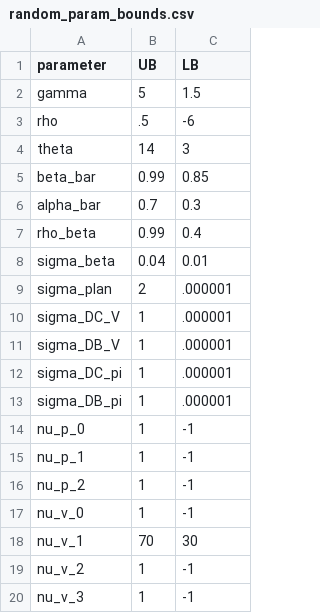
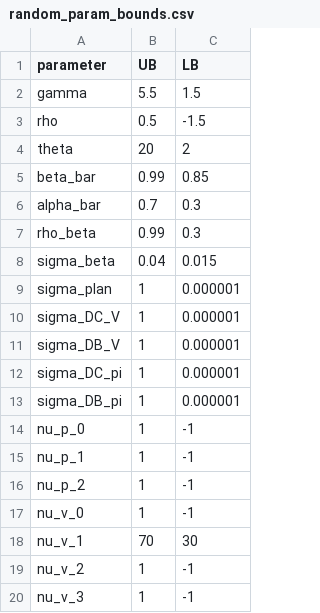
Before and after one commit to akshayshanker/Eggsandbasket2.0, a CSV file: eggsandbaskets/settings/random_param_bounds.csv, drawn as a sheet; only a part is shown.

```diff
--- a/eggsandbaskets/settings/random_param_bounds.csv
+++ b/eggsandbaskets/settings/random_param_bounds.csv
@@ -1,14 +1,14 @@
 parameter,UB,LB
-gamma,5,1.5
-rho,.5,-6
-theta,14,3
+gamma,5.5,1.5
+rho,0.5,-1.5
+theta,20,2
 beta_bar,0.99,0.85
 alpha_bar,0.7,0.3
-rho_beta,0.99,0.4
-sigma_beta,0.04,0.01
-sigma_plan,2,.000001
-sigma_DC_V,1,.000001
-sigma_DB_V,1,.000001
-sigma_DC_pi,1,.000001
-sigma_DB_pi,1,.000001
+rho_beta,0.99,0.3
+sigma_beta,0.04,0.015
+sigma_plan,1,0.000001
+sigma_DC_V,1,0.000001
+sigma_DB_V,1,0.000001
+sigma_DC_pi,1,0.000001
+sigma_DB_pi,1,0.000001
 nu_p_0,1,-1
```
Also changed, not shown: 7 other files.
